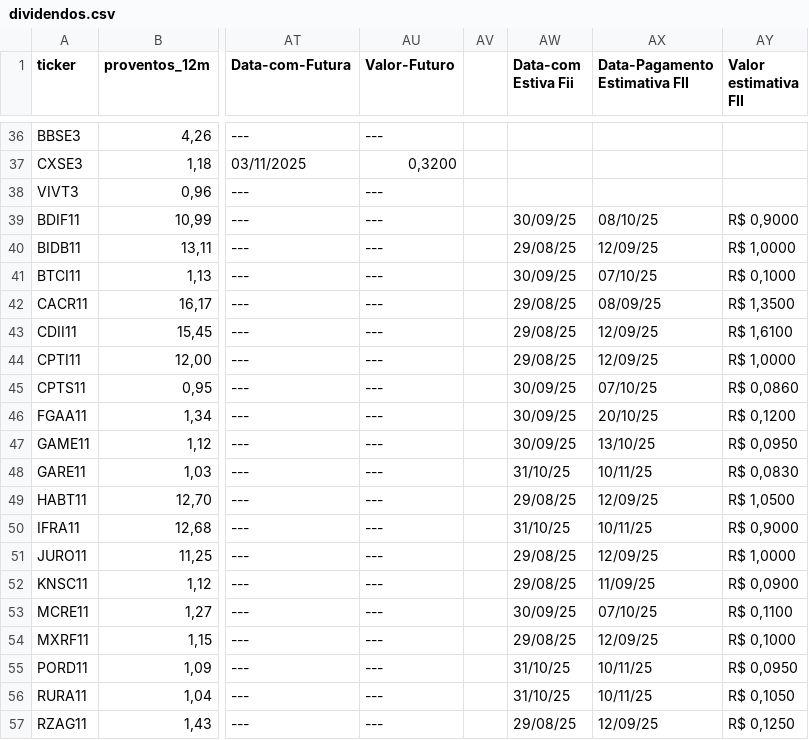
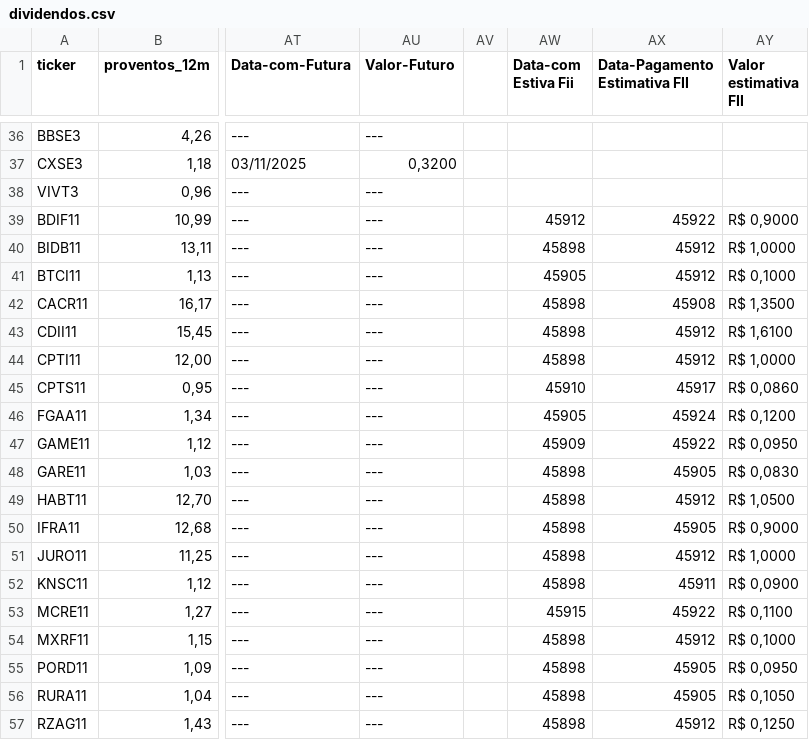
Before and after one commit to rogerioadf/csv-storage, a CSV file: dividendos.csv, drawn as a sheet; only a part is shown, gaps mark what is left out; the diff covers the shown part only; the diff names each change by its address in the sheet, - before the commit and + after, or states it on an @@ line.

```diff
--- a/dividendos.csv
+++ b/dividendos.csv
-AW39 (Data-com Estiva Fii): 30/09/25
+AW39 (Data-com Estiva Fii): 45912
-AX39 (Data-Pagamento Estimativa FII): 08/10/25
+AX39 (Data-Pagamento Estimativa FII): 45922
-AW40 (Data-com Estiva Fii): 29/08/25
+AW40 (Data-com Estiva Fii): 45898
-AX40 (Data-Pagamento Estimativa FII): 12/09/25
+AX40 (Data-Pagamento Estimativa FII): 45912
-AW41 (Data-com Estiva Fii): 30/09/25
+AW41 (Data-com Estiva Fii): 45905
-AX41 (Data-Pagamento Estimativa FII): 07/10/25
+AX41 (Data-Pagamento Estimativa FII): 45912
-AW42:AW44 (Data-com Estiva Fii): 29/08/25
+AW42:AW44 (Data-com Estiva Fii): 45898
-AX42 (Data-Pagamento Estimativa FII): 08/09/25
+AX42 (Data-Pagamento Estimativa FII): 45908
-AX43:AX44 (Data-Pagamento Estimativa FII): 12/09/25
+AX43:AX44 (Data-Pagamento Estimativa FII): 45912
-AW45 (Data-com Estiva Fii): 30/09/25
+AW45 (Data-com Estiva Fii): 45910
-AX45 (Data-Pagamento Estimativa FII): 07/10/25
+AX45 (Data-Pagamento Estimativa FII): 45917
-AW46 (Data-com Estiva Fii): 30/09/25
+AW46 (Data-com Estiva Fii): 45905
-AX46 (Data-Pagamento Estimativa FII): 20/10/25
+AX46 (Data-Pagamento Estimativa FII): 45924
-AW47 (Data-com Estiva Fii): 30/09/25
+AW47 (Data-com Estiva Fii): 45909
-AX47 (Data-Pagamento Estimativa FII): 13/10/25
+AX47 (Data-Pagamento Estimativa FII): 45922
-AW48 (Data-com Estiva Fii): 31/10/25
+AW48 (Data-com Estiva Fii): 45898
-AX48 (Data-Pagamento Estimativa FII): 10/11/25
+AX48 (Data-Pagamento Estimativa FII): 45905
-AW49 (Data-com Estiva Fii): 29/08/25
+AW49 (Data-com Estiva Fii): 45898
-AX49 (Data-Pagamento Estimativa FII): 12/09/25
+AX49 (Data-Pagamento Estimativa FII): 45912
-AW50 (Data-com Estiva Fii): 31/10/25
+AW50 (Data-com Estiva Fii): 45898
-AX50 (Data-Pagamento Estimativa FII): 10/11/25
+AX50 (Data-Pagamento Estimativa FII): 45905
-AW51:AW52 (Data-com Estiva Fii): 29/08/25
+AW51:AW52 (Data-com Estiva Fii): 45898
-AX51 (Data-Pagamento Estimativa FII): 12/09/25
+AX51 (Data-Pagamento Estimativa FII): 45912
-AX52 (Data-Pagamento Estimativa FII): 11/09/25
+AX52 (Data-Pagamento Estimativa FII): 45911
-AW53 (Data-com Estiva Fii): 30/09/25
+AW53 (Data-com Estiva Fii): 45915
-AX53 (Data-Pagamento Estimativa FII): 07/10/25
+AX53 (Data-Pagamento Estimativa FII): 45922
-AW54 (Data-com Estiva Fii): 29/08/25
+AW54 (Data-com Estiva Fii): 45898
-AX54 (Data-Pagamento Estimativa FII): 12/09/25
+AX54 (Data-Pagamento Estimativa FII): 45912
-AW55:AW56 (Data-com Estiva Fii): 31/10/25
+AW55:AW56 (Data-com Estiva Fii): 45898
-AX55:AX56 (Data-Pagamento Estimativa FII): 10/11/25
+AX55:AX56 (Data-Pagamento Estimativa FII): 45905
-AW57 (Data-com Estiva Fii): 29/08/25
+AW57 (Data-com Estiva Fii): 45898
-AX57 (Data-Pagamento Estimativa FII): 12/09/25
+AX57 (Data-Pagamento Estimativa FII): 45912
```
Also changed, not shown: 6 edited cells elsewhere in this file, acoes_tickers.csv, ipca_selic.csv.
